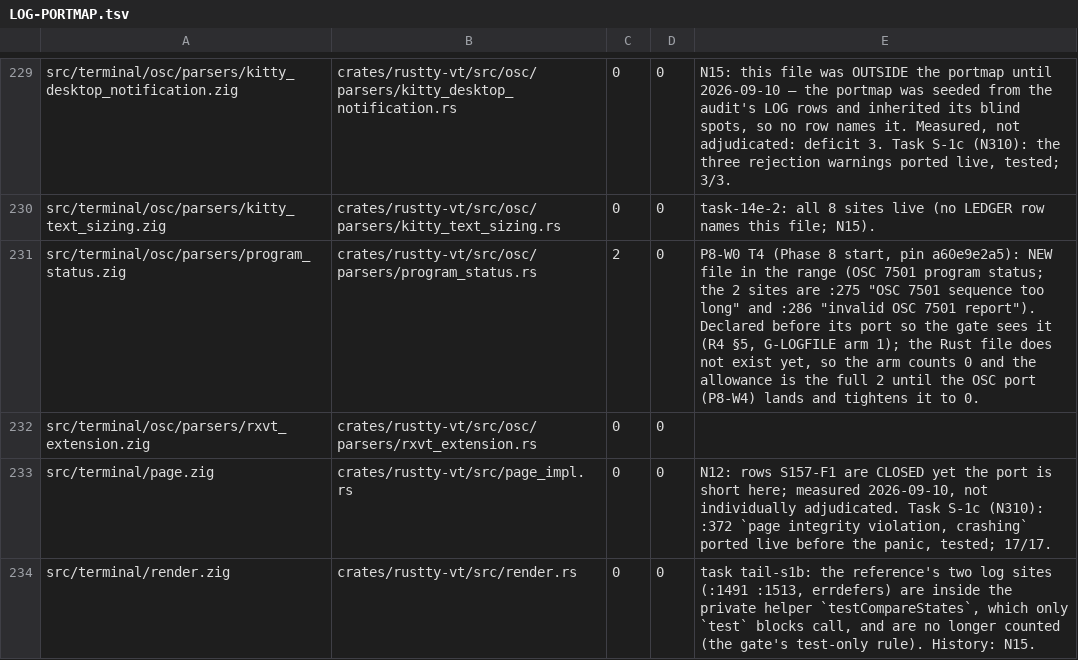
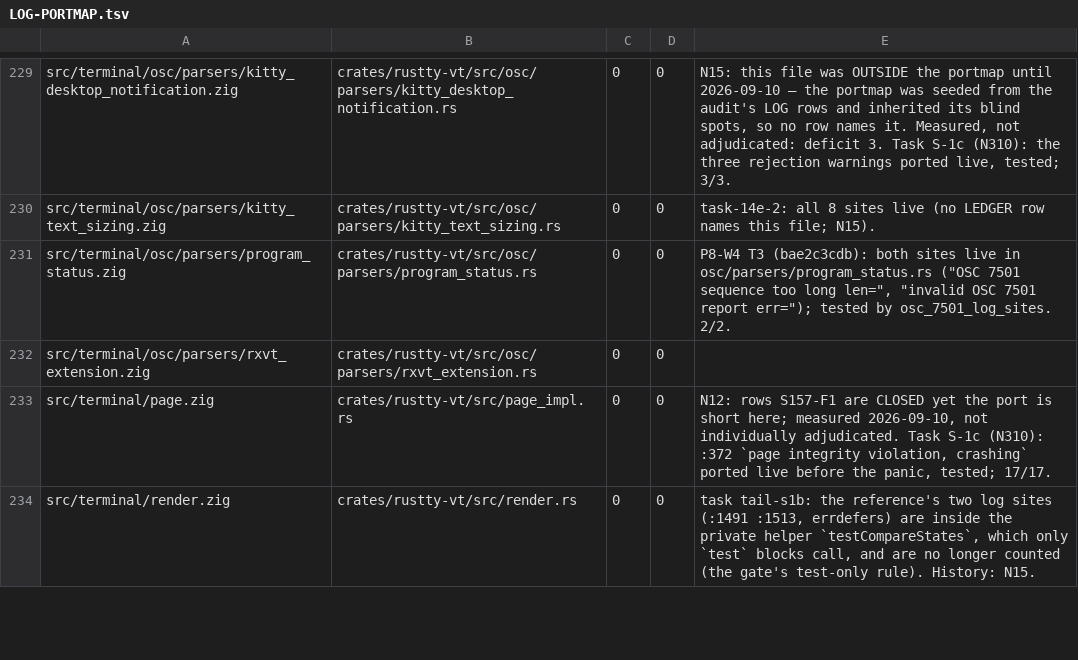
Before and after one commit to AirelyDev/rustty, a TSV file: .port/parity-closure/LOG-PORTMAP.tsv, drawn as a sheet; only a part is shown, gaps mark what is left out.

```diff
--- a/.port/parity-closure/LOG-PORTMAP.tsv
+++ b/.port/parity-closure/LOG-PORTMAP.tsv
@@ -230,3 +230,3 @@ src/terminal/osc/parsers/kitty_desktop_notification.zig	crates/rustty-vt/src/osc
 src/terminal/osc/parsers/kitty_text_sizing.zig	crates/rustty-vt/src/osc/parsers/kitty_text_sizing.rs	0	0	task-14e-2: all 8 sites live (no LEDGER row names this file; N15).
-src/terminal/osc/parsers/program_status.zig	crates/rustty-vt/src/osc/parsers/program_status.rs	2	0	P8-W0 T4 (Phase 8 start, pin a60e9e2a5): NEW file in the range (OSC 7501 program status; the 2 sites are :275 "OSC 7501 sequence too long" and :286 "invalid OSC 7501 report"). Declared before its port so the gate sees it (R4 §5, G-LOGFILE arm 1); the Rust file does not exist yet, so the arm counts 0 and the allowance is the full 2 until the OSC port (P8-W4) lands and tightens it to 0.
+src/terminal/osc/parsers/program_status.zig	crates/rustty-vt/src/osc/parsers/program_status.rs	0	0	P8-W4 T3 (bae2c3cdb): both sites live in osc/parsers/program_status.rs ("OSC 7501 sequence too long len=", "invalid OSC 7501 report err="); tested by osc_7501_log_sites. 2/2.
 src/terminal/osc/parsers/rxvt_extension.zig	crates/rustty-vt/src/osc/parsers/rxvt_extension.rs	0	0	
```
Also changed, not shown: 10 other files.
